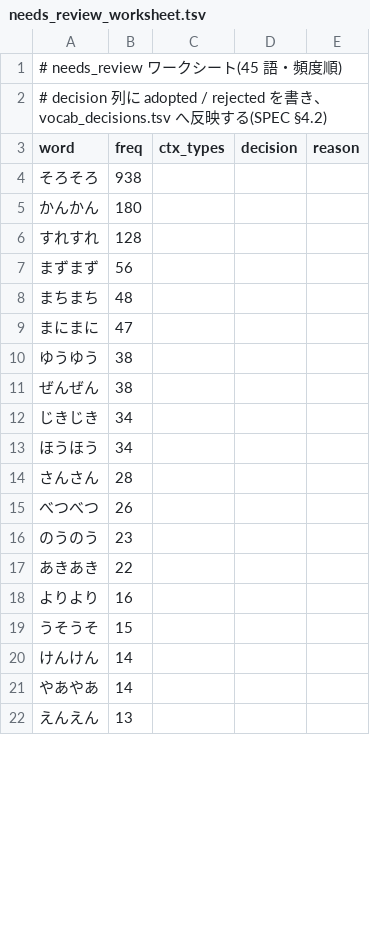
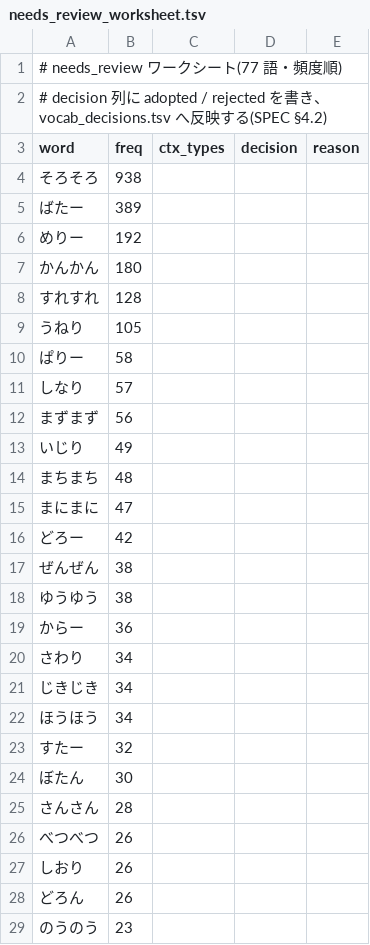
Before and after one commit to twill3c/onomato-atlas, a TSV file: data/curated/needs_review_worksheet.tsv, drawn as a sheet; only a part is shown; the shorter side is filled out with more unchanged rows; the diff covers the shown part only.

```diff
--- a/data/curated/needs_review_worksheet.tsv
+++ b/data/curated/needs_review_worksheet.tsv
@@ -1,2 +1,2 @@
-# needs_review ワークシート(45 語・頻度順)
+# needs_review ワークシート(77 語・頻度順)
 # decision 列に adopted / rejected を書き、vocab_decisions.tsv へ反映する(SPEC §4.2)
@@ -4,13 +4,26 @@ word	freq	ctx_types	decision	reason
 そろそろ	938			
+ばたー	389			
+めりー	192			
 かんかん	180			
 すれすれ	128			
+うねり	105			
+ぱりー	58			
+しなり	57			
 まずまず	56			
+いじり	49			
 まちまち	48			
 まにまに	47			
+どろー	42			
+ぜんぜん	38			
 ゆうゆう	38			
-ぜんぜん	38			
+からー	36			
+さわり	34			
 じきじき	34			
 ほうほう	34			
+すたー	32			
+ぼたん	30			
 さんさん	28			
 べつべつ	26			
+しおり	26			
+どろん	26			
 のうのう	23			
```
Also changed, not shown: 19 added rows, 8 moved rows and 1 edited cell elsewhere in this file, data/curated/q01_sample.tsv, 9 other files.
